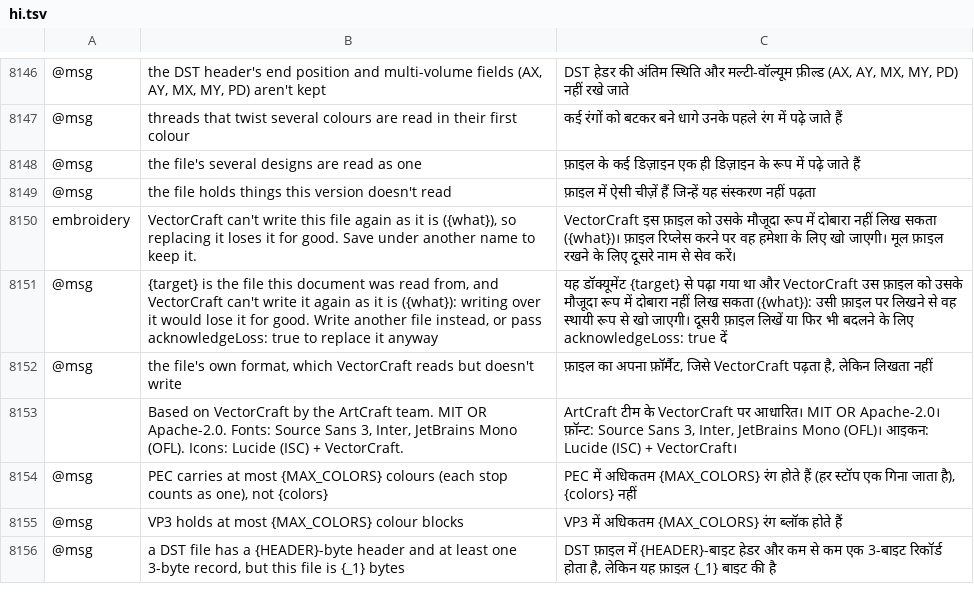
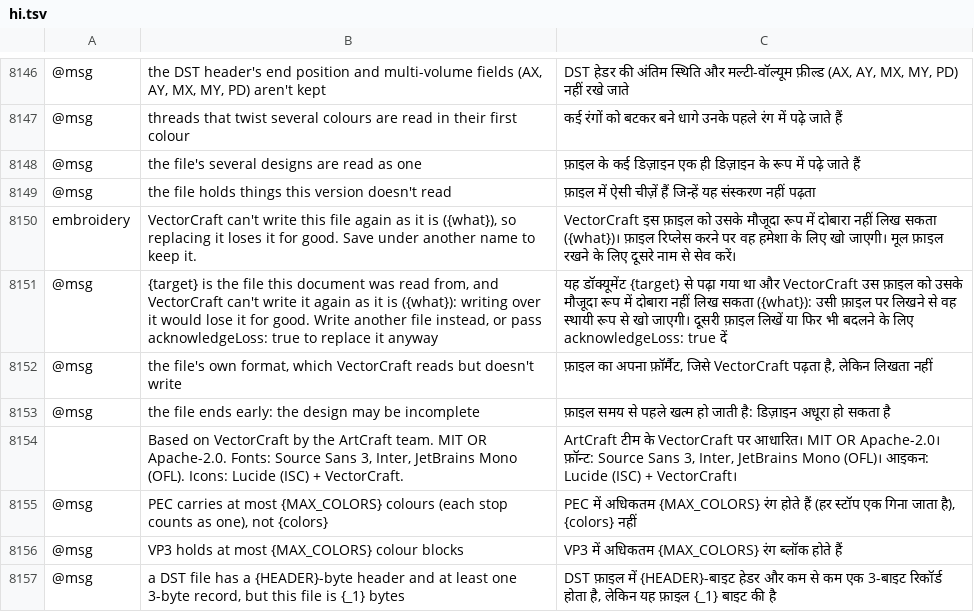
Before and after one commit to przbat-public/vectorcraft-stitch, a TSV file: crates/ui-egui/src/i18n/hi.tsv, drawn as a sheet; only a part is shown, gaps mark what is left out.

```diff
--- a/crates/ui-egui/src/i18n/hi.tsv
+++ b/crates/ui-egui/src/i18n/hi.tsv
@@ -8152,2 +8152,3 @@ embroidery	VectorCraft can't write this file again as it is ({what}), so replaci
 @msg	the file's own format, which VectorCraft reads but doesn't write	फ़ाइल का अपना फ़ॉर्मैट, जिसे VectorCraft पढ़ता है, लेकिन लिखता नहीं
+@msg	the file ends early: the design may be incomplete	फ़ाइल समय से पहले खत्म हो जाती है: डिज़ाइन अधूरा हो सकता है
 	Based on VectorCraft by the ArtCraft team. MIT OR Apache-2.0. Fonts: Source Sans 3, Inter, JetBrains Mono (OFL). Icons: Lucide (ISC) + VectorCraft.	ArtCraft टीम के VectorCraft पर आधारित। MIT OR Apache-2.0। फ़ॉन्ट: Source Sans 3, Inter, JetBrains Mono (OFL)। आइकन: Lucide (ISC) + VectorCraft।
```
Also changed, not shown: crates/ui-egui/src/i18n/bg.tsv, crates/ui-egui/src/i18n/el.tsv, 31 other files.
